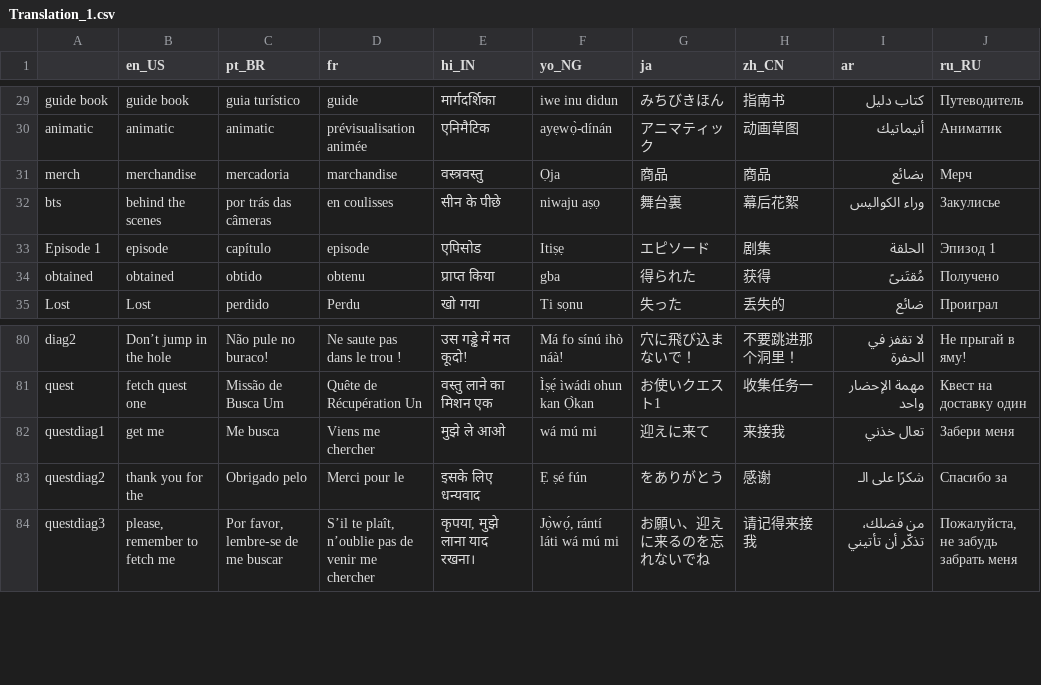
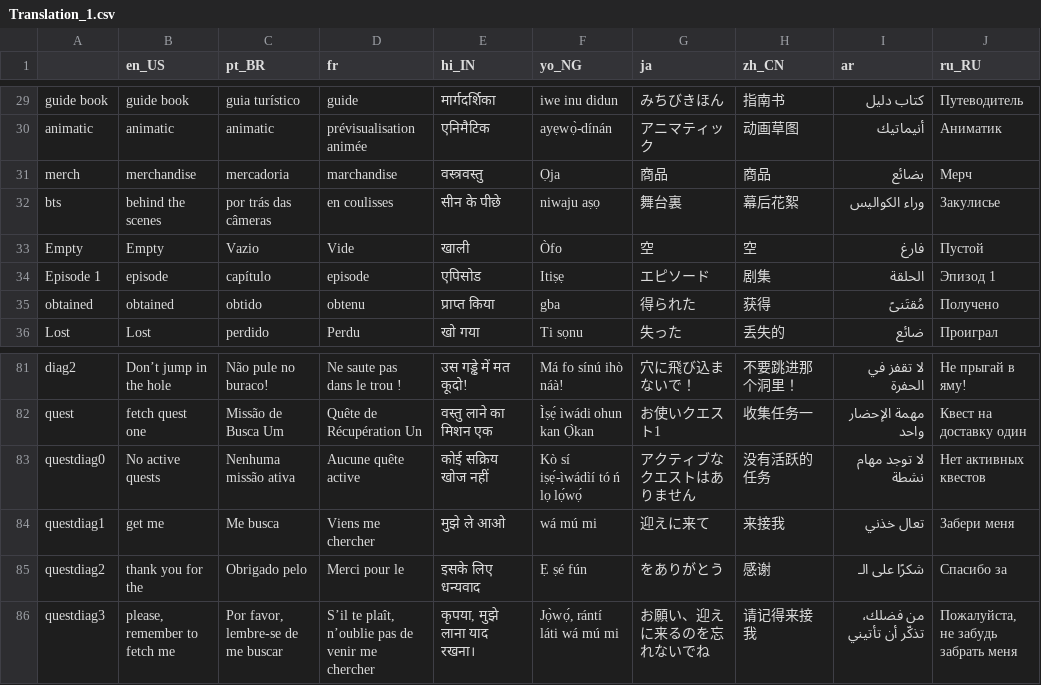
Before and after one commit to Sam2much96/Dystopia-App-Web, a CSV file: public/Translation_1.csv, drawn as a sheet; only a part is shown, gaps mark what is left out; the diff names each change by its address in the sheet, - before the commit and + after, or states it on an @@ line.

```diff
--- a/public/Translation_1.csv
+++ b/public/Translation_1.csv
+row 33: Empty | Empty | Vazio | Vide | खाली | Òfo | 空 | 空 | فارغ | Пустой
+row 83: questdiag0 | No active quests | Nenhuma missão ativa | Aucune quête active | कोई सक्रिय खोज नहीं | Kò sí iṣẹ́-ìwádìí tó ń lọ lọ́wọ́ | アクティブなクエストはありません | 没有活跃的任务 | لا توجد مهام نشطة | Нет активных квестов
```
Also changed, not shown: 26 other files.
